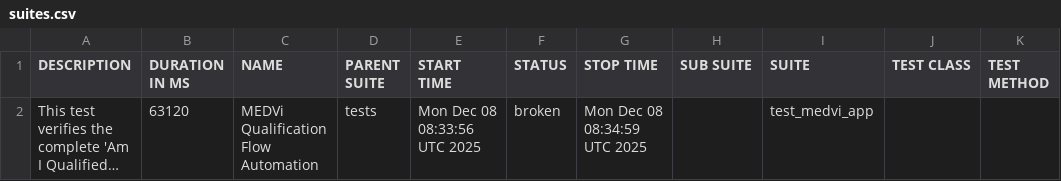
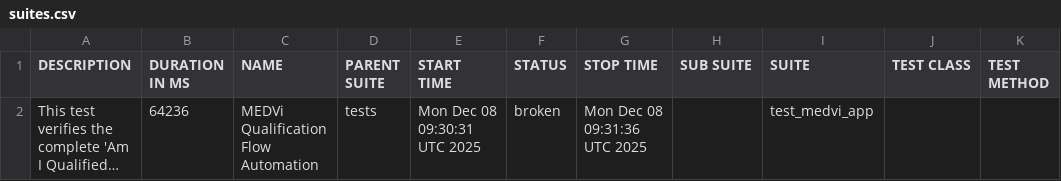
Before and after one commit to MedviHealth/Medvi-App-Automation-by-Muhammad, a CSV file: data/suites.csv, drawn as a sheet; long unchanged cells end in …; the diff names each change by its address in the sheet, - before the commit and + after, or states it on an @@ line.

```diff
--- a/data/suites.csv
+++ b/data/suites.csv
-B2 (DURATION IN MS): 63120
+B2 (DURATION IN MS): 64236
-E2 (START TIME): Mon Dec 08 08:33:56 UTC 2025
+E2 (START TIME): Mon Dec 08 09:30:31 UTC 2025
-G2 (STOP TIME): Mon Dec 08 08:34:59 UTC 2025
+G2 (STOP TIME): Mon Dec 08 09:31:36 UTC 2025
```
Also changed, not shown: 21 other files.
